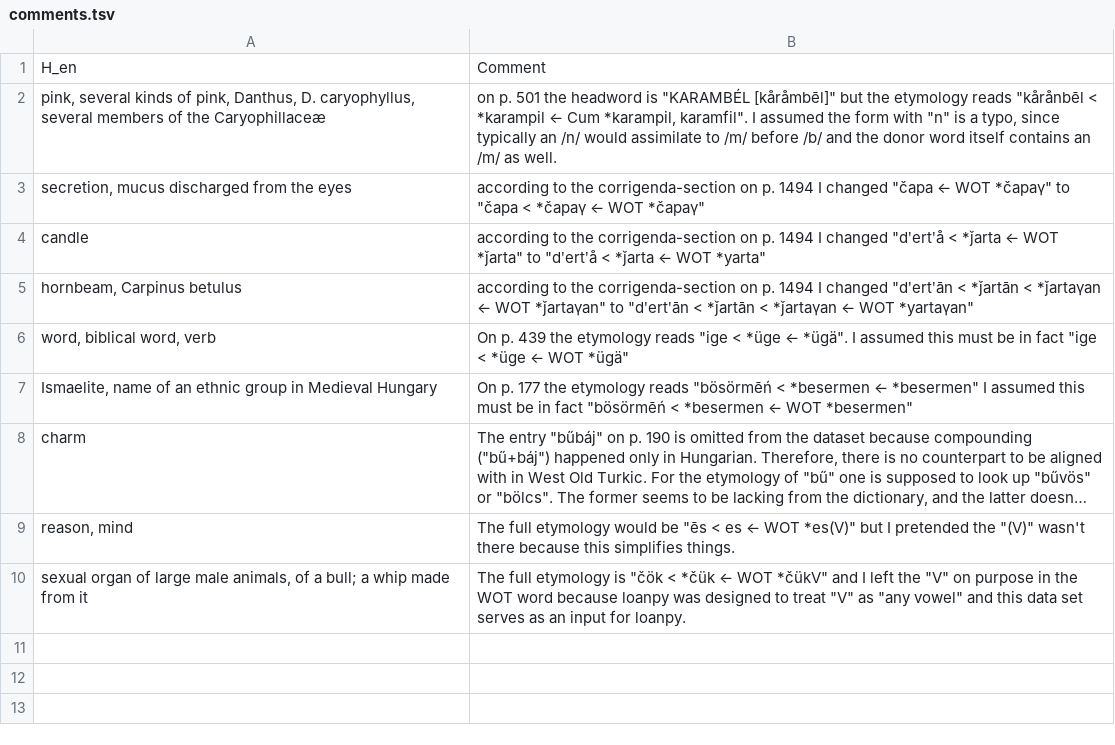
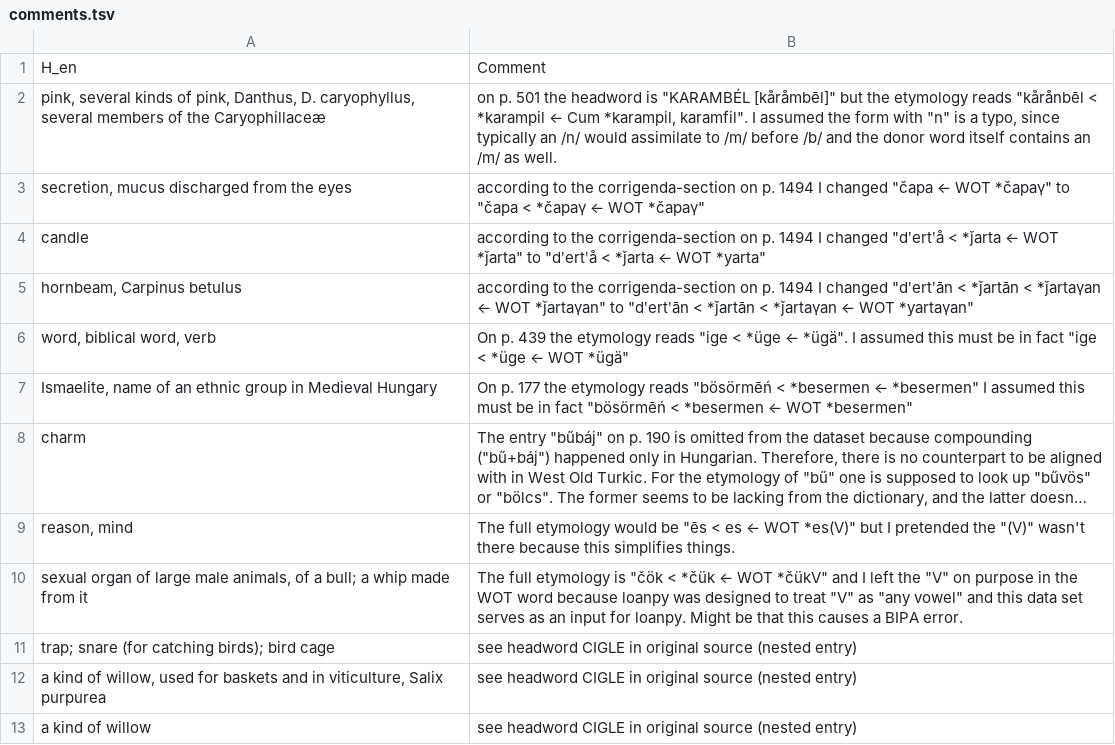
Before and after one commit to LoanpyDataHub/ronataswestoldturkic, a TSV file: etc/comments.tsv, drawn as a sheet; long unchanged cells end in …; the diff names each change by its address in the sheet, - before the commit and + after, or states it on an @@ line.

Commit message:
added comments about  csigolya & co.
Turned ""csëkle" to "csekle" according to original source. https://github.com/martino-vic/rtbwestoldturkic/issues/11

```diff
--- a/etc/comments.tsv
+++ b/etc/comments.tsv
-B10: …for loanpy.
+B10: …for loanpy. Might be that this causes a BIPA error.
+row 11: trap; snare (for catching birds); bird cage | see headword CIGLE in original source (nested entry)
+row 12: a kind of willow, used for baskets and in viticulture, Salix purpurea | see headword CIGLE in original source (nested entry)
+row 13: a kind of willow | see headword CIGLE in original source (nested entry)
```
Also changed, not shown: cldf/forms.csv, raw/wot.tsv, 6 other files.
